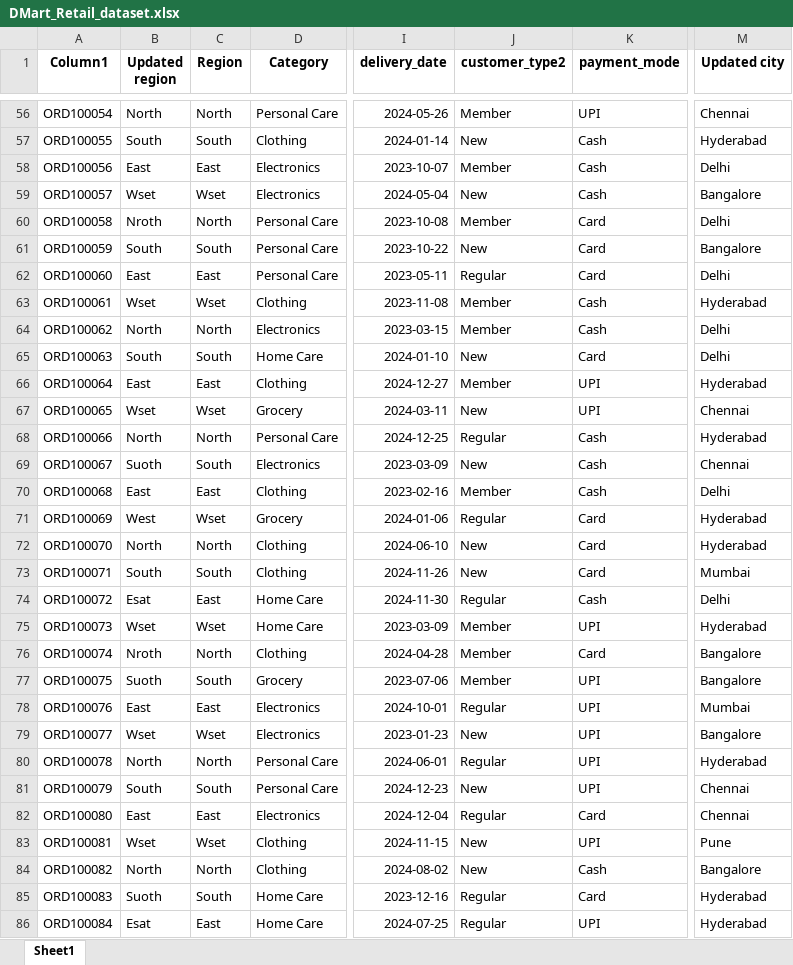
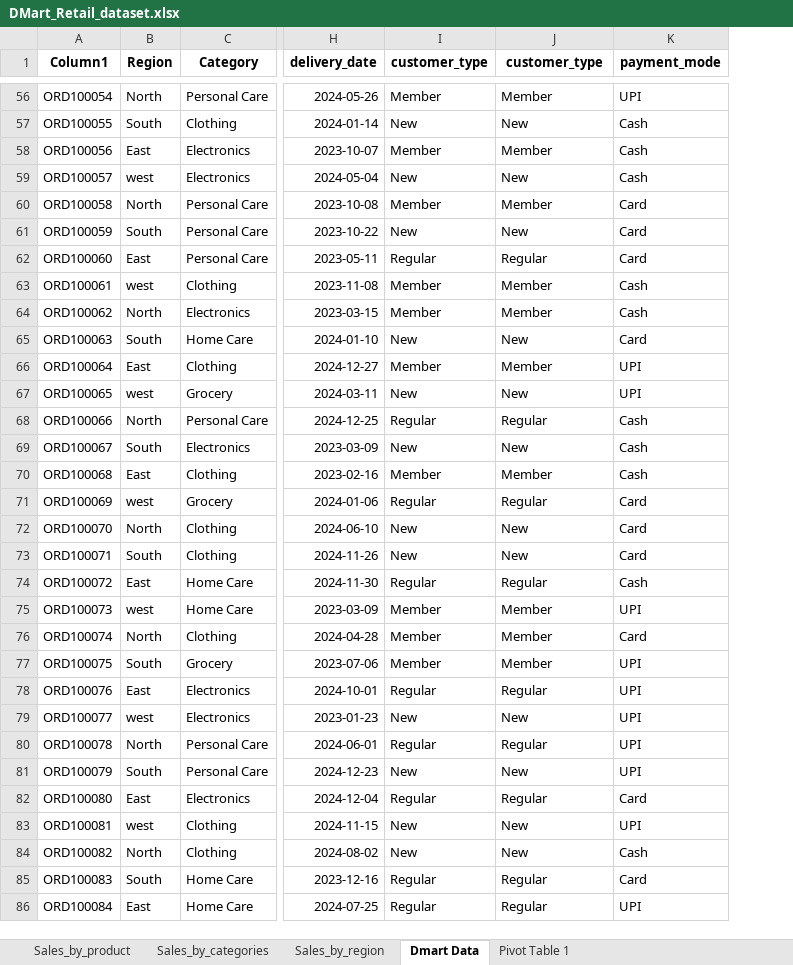
Before and after one commit to mauryasheela539-spec/DMart-sales-analysis, an Excel workbook: DMart_Retail_dataset.xlsx, sheet Dmart Data, drawn as a sheet; only a part is shown, gaps mark what is left out; values as stored, in another font and other column widths than the file's, no borders; conditional formats and table styles not drawn; removed rows and columns are numbered as before the commit, all else as after; the diff covers the shown part only; the diff names each change by its address in the sheet, - before the commit and + after, or states it on an @@ line.

Commit message:
pivot charts and tables

```diff
--- a/DMart_Retail_dataset.xlsx (sheet Dmart Data)
+++ b/DMart_Retail_dataset.xlsx (sheet Dmart Data)
-sheet tab: Sheet1
+sheet tab: Dmart Data
+sheet tab: Sales_by_product
+sheet tab: Sales_by_categories
+sheet tab: Sales_by_region
+sheet tab: Pivot Table 1
-column B (Updated region), rows 56-86: North | South | East | Wset | Nroth | South | East | Wset | North | South | East | Wset | North | Suoth | East | West | North | South | Esat | Wset | Nroth | Suoth | East | Wset | North | South | East | Wset | North | Suoth | Esat
+column I (customer_type), rows 56-86: Member | New | Member | New | Member | New | Regular | Member | Member | New | Member | New | Regular | New | Member | Regular | New | New | Regular | Member | Member | Member | Regular | New | Regular | New | Regular | New | New | Regular | Regular
-column M (Updated city), rows 56-86: Chennai | Hyderabad | Delhi | Bangalore | Delhi | Bangalore | Delhi | Hyderabad | Delhi | Delhi | Hyderabad | Chennai | Hyderabad | Chennai | Delhi | Hyderabad | Hyderabad | Mumbai | Delhi | Hyderabad | Bangalore | Bangalore | Mumbai | Bangalore | Hyderabad | Chennai | Chennai | Pune | Bangalore | Hyderabad | Hyderabad
-J1: customer_type2
+J1: customer_type
-B59 (Region): Wset
+B59 (Region): west
-B63 (Region): Wset
+B63 (Region): west
-B67 (Region): Wset
+B67 (Region): west
-B71 (Region): Wset
+B71 (Region): west
-B75 (Region): Wset
+B75 (Region): west
-B79 (Region): Wset
+B79 (Region): west
-B83 (Region): Wset
+B83 (Region): west
```
Also changed, not shown: 118 edited cells elsewhere in this sheet, charts or pictures.
